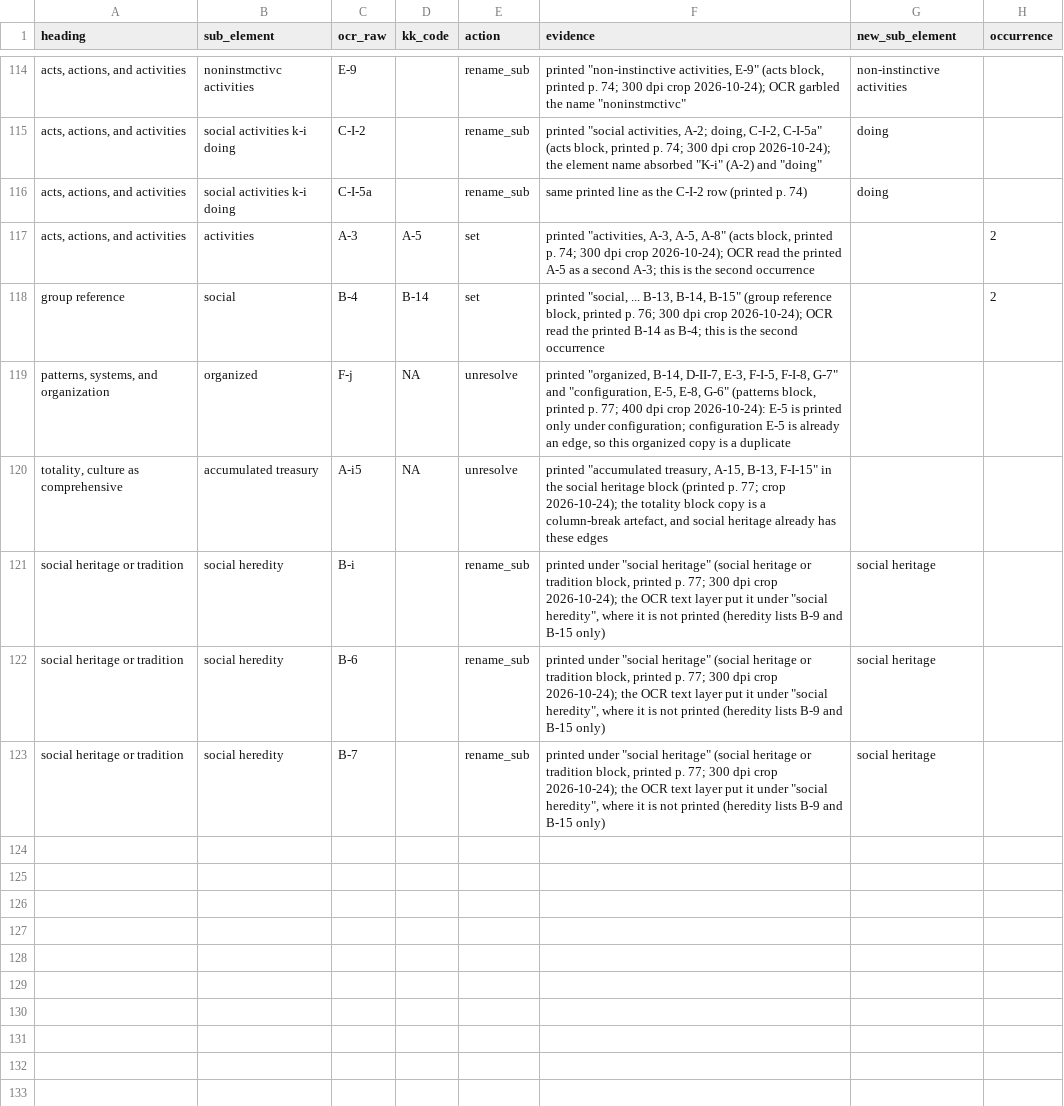
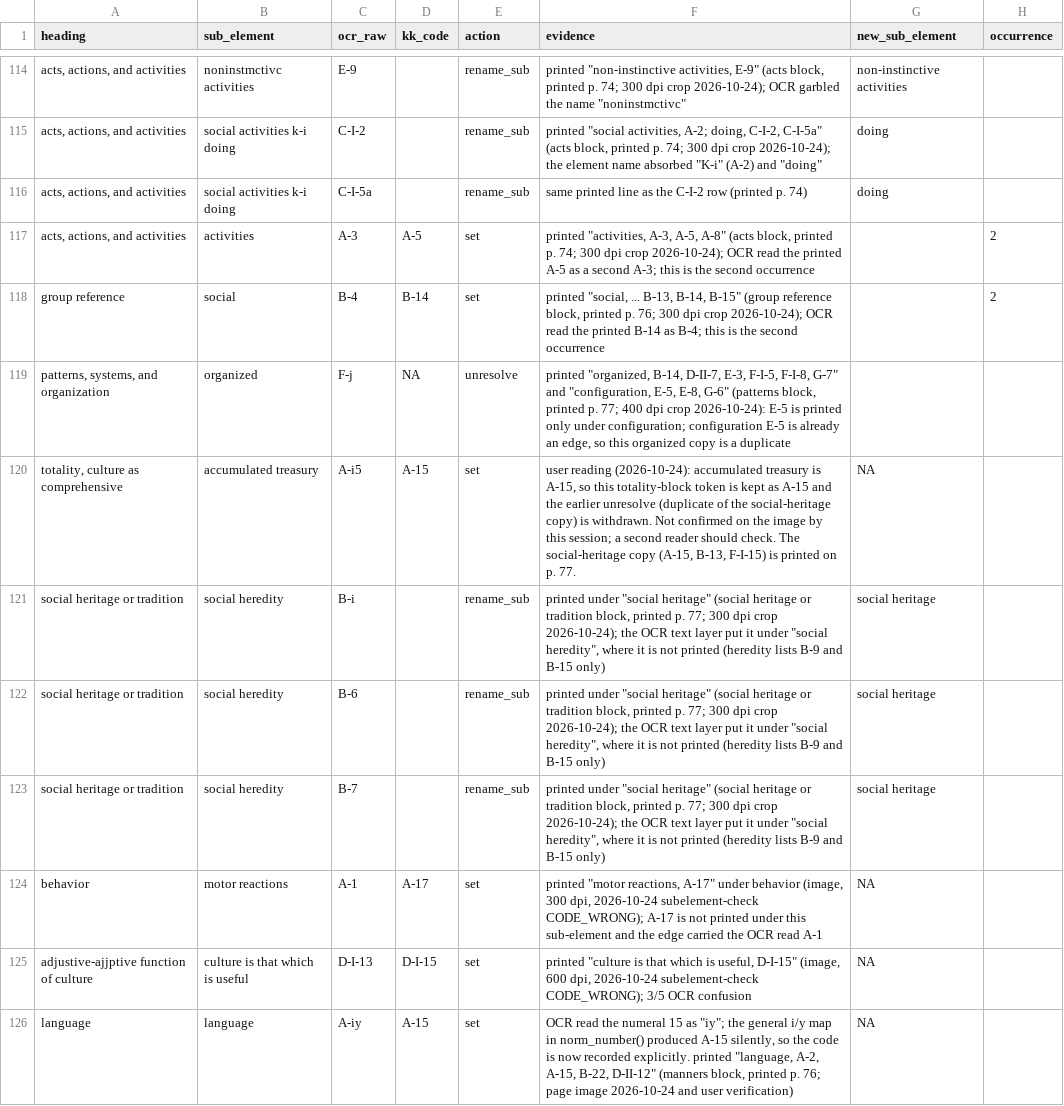
Before and after one commit to olizardo/definitions-of-culture-two-mode, a CSV file: data/kk-index-b-manual-fixes.csv, drawn as a sheet; only a part is shown, gaps mark what is left out; the diff covers the shown part only.

```diff
--- a/data/kk-index-b-manual-fixes.csv
+++ b/data/kk-index-b-manual-fixes.csv
@@ -119,3 +119,3 @@ group reference,social,B-4,B-14,set,"printed ""social, ... B-13, B-14, B-15"" (g
 "patterns, systems, and organization",organized,F-j,NA,unresolve,"printed ""organized, B-14, D-II-7, E-3, F-I-5, F-I-8, G-7"" and ""configuration, E-5, E-8, G-6"" (patterns block, printed p. 77; 400 dpi crop 2026-10-24): E-5 is printed only under configuration; configuration E-5 is already an edge, so this organized copy is a duplicate",,
-"totality, culture as comprehensive",accumulated treasury,A-i5,NA,unresolve,"printed ""accumulated treasury, A-15, B-13, F-I-15"" in the social heritage block (printed p. 77; crop 2026-10-24); the totality block copy is a column-break artefact, and social heritage already has these edges",,
+"totality, culture as comprehensive",accumulated treasury,A-i5,A-15,set,"user reading (2026-10-24): accumulated treasury is A-15, so this totality-block token is kept as A-15 and the earlier unresolve (duplicate of the social-heritage copy) is withdrawn. Not confirmed on the image by this session; a second reader should check. The social-heritage copy (A-15, B-13, F-I-15) is printed on p. 77.",NA,
 social heritage or tradition,social heredity,B-i,,rename_sub,"printed under ""social heritage"" (social heritage or tradition block, printed p. 77; 300 dpi crop 2026-10-24); the OCR text layer put it under ""social heredity"", where it is not printed (heredity lists B-9 and B-15 only)",social heritage,
@@ -123 +123,4 @@ social heritage or tradition,social heredity,B-6,,rename_sub,"printed under ""so
 social heritage or tradition,social heredity,B-7,,rename_sub,"printed under ""social heritage"" (social heritage or tradition block, printed p. 77; 300 dpi crop 2026-10-24); the OCR text layer put it under ""social heredity"", where it is not printed (heredity lists B-9 and B-15 only)",social heritage,
+behavior,motor reactions,A-1,A-17,set,"printed ""motor reactions, A-17"" under behavior (image, 300 dpi, 2026-10-24 subelement-check CODE_WRONG); A-17 is not printed under this sub-element and the edge carried the OCR read A-1",NA,
+adjustive-ajjptive function of culture,culture is that which is useful,D-I-13,D-I-15,set,"printed ""culture is that which is useful, D-I-15"" (image, 600 dpi, 2026-10-24 subelement-check CODE_WRONG); 3/5 OCR confusion",NA,
+language,language,A-iy,A-15,set,"OCR read the numeral 15 as ""iy""; the general i/y map in norm_number() produced A-15 silently, so the code is now recorded explicitly. printed ""language, A-2, A-15, B-22, D-II-12"" (manners block, printed p. 76; page image 2026-10-24 and user verification)",NA,
```
Also changed, not shown: 7 added rows and 3 edited cells elsewhere in this file, data/kk-index-b-block-check.csv, data/kk-index-b-ca-subel-lcc2core-codes.csv, 30 other files.
